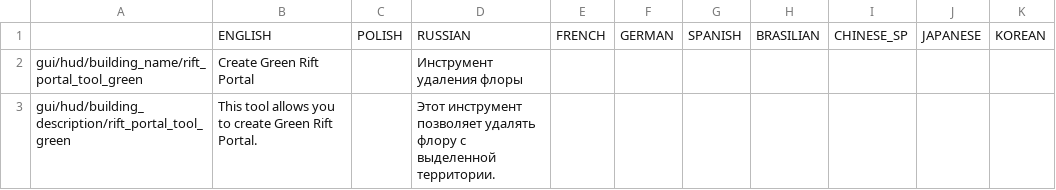
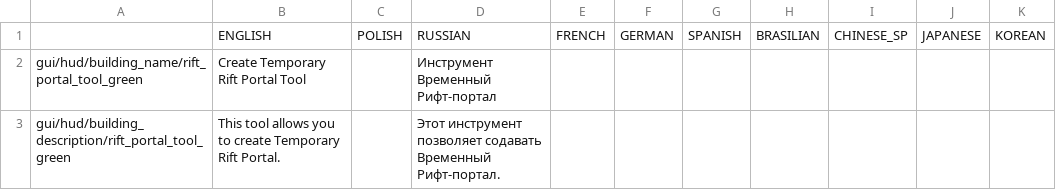
Before and after one commit to PonomarevDmitry/RiftbreakersMods, a CSV file: RiftPortalTools/gui/rift_portal_tools_localizations.csv, drawn as a sheet.

Commit message:
RiftPortalTools. Changing localization.

```diff
--- a/RiftPortalTools/gui/rift_portal_tools_localizations.csv
+++ b/RiftPortalTools/gui/rift_portal_tools_localizations.csv
@@ -1,3 +1,3 @@
 ;ENGLISH;POLISH;RUSSIAN;FRENCH;GERMAN;SPANISH;BRASILIAN;CHINESE_SP;JAPANESE;KOREAN
-gui/hud/building_name/rift_portal_tool_green;Create Green Rift Portal;;Инструмент удаления флоры;;;;;;;
-gui/hud/building_description/rift_portal_tool_green;This tool allows you to create Green Rift Portal.;;Этот инструмент позволяет удалять флору с выделенной территории.;;;;;;;
+gui/hud/building_name/rift_portal_tool_green;Create Temporary Rift Portal Tool;;Инструмент Временный Рифт-портал;;;;;;;
+gui/hud/building_description/rift_portal_tool_green;This tool allows you to create Temporary Rift Portal.;;Этот инструмент позволяет содавать Временный Рифт-портал.;;;;;;;
```
